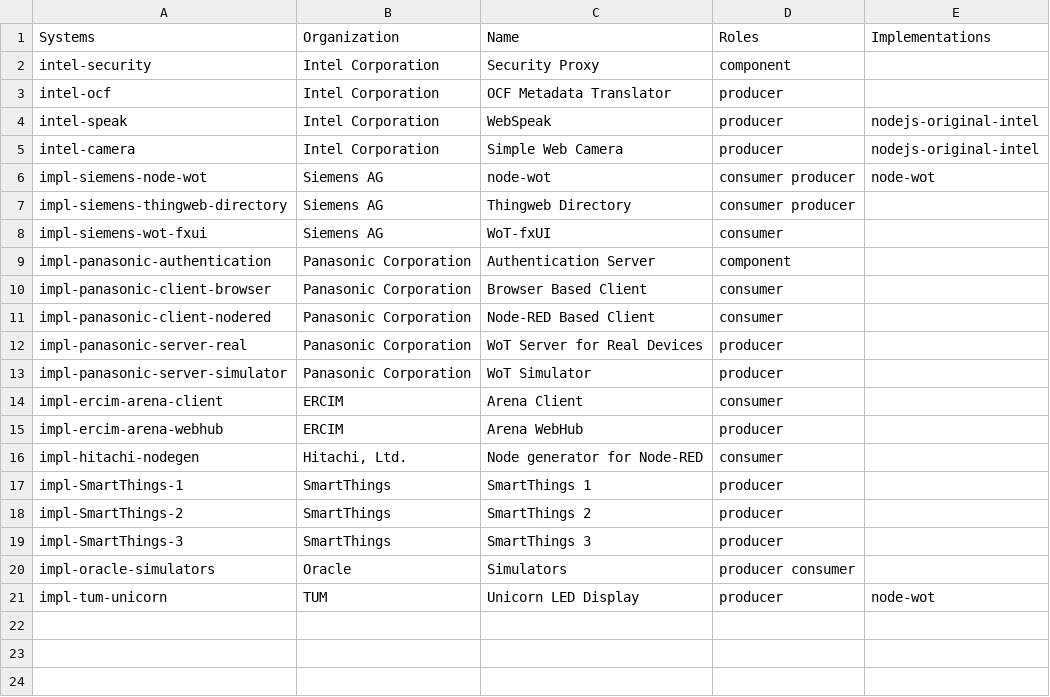
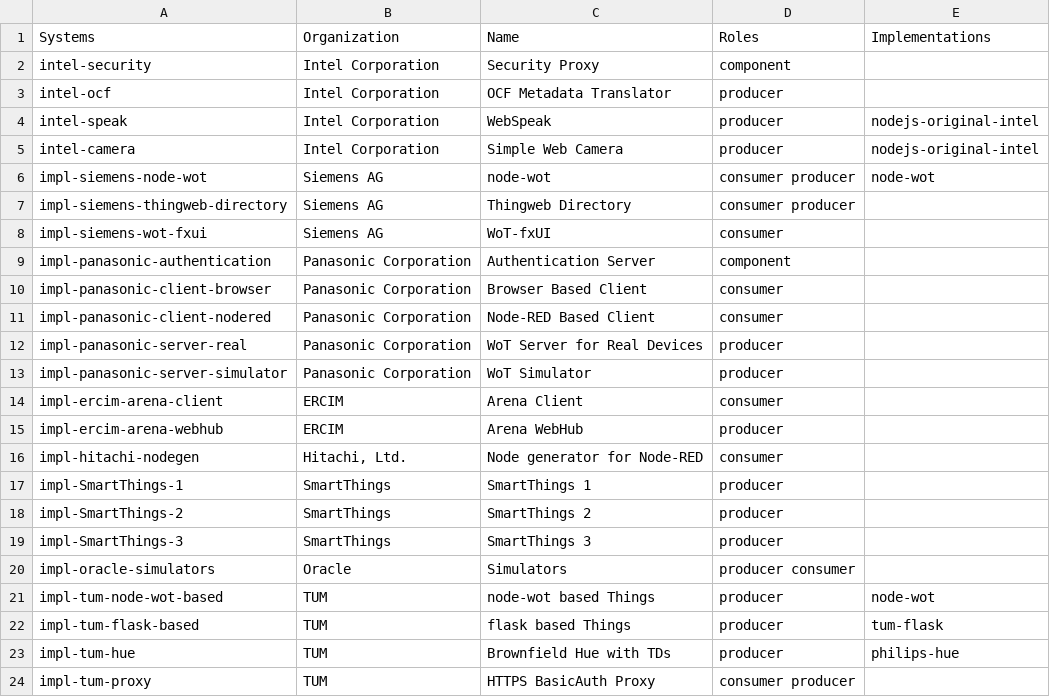
Before and after one commit to w3c/wot-thing-description, a CSV file: testing/inputs/impl.csv, drawn as a sheet.

Commit message:
Add TUM implementations

```diff
--- a/testing/inputs/impl.csv
+++ b/testing/inputs/impl.csv
@@ -20,2 +20,5 @@
 "impl-oracle-simulators",           "Oracle",                "Simulators",                        "producer consumer",
-"impl-tum-unicorn",                 "TUM",                   "Unicorn LED Display",               "producer",            "node-wot"
+"impl-tum-node-wot-based",          "TUM",                   "node-wot based Things",             "producer",            "node-wot"
+"impl-tum-flask-based",             "TUM",                   "flask based Things",                "producer",            "tum-flask"
+"impl-tum-hue",                     "TUM",                   "Brownfield Hue with TDs",           "producer",            "philips-hue"
+"impl-tum-proxy",                   "TUM",                   "HTTPS BasicAuth Proxy",             "consumer producer",
```
